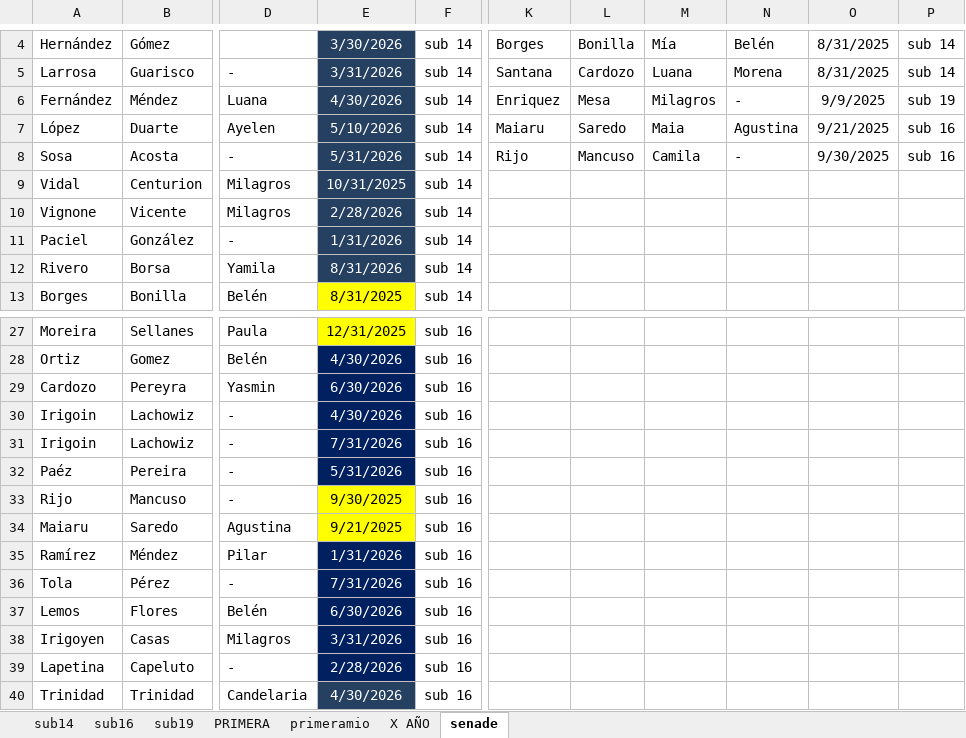
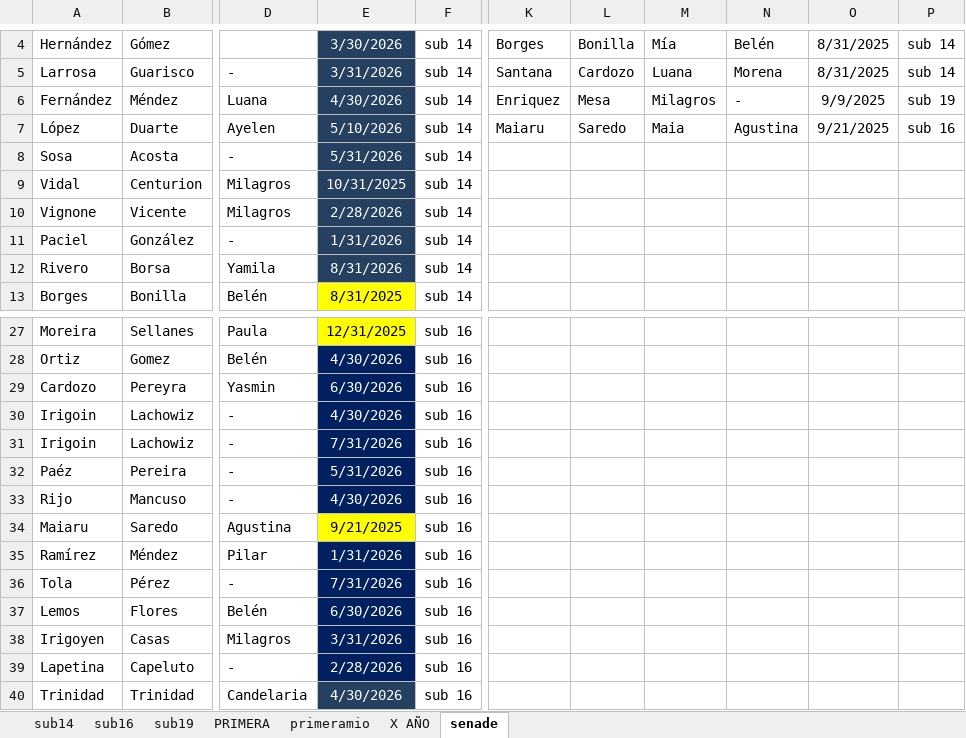
Before and after one commit to moriaaresburgos/liverpoolfemenino, an Excel workbook: docs/imagenes/Adm AUF 2025.xlsm, sheet senade, drawn as a sheet; only a part is shown, gaps mark what is left out; values as stored, in another font and other column widths than the file's, no borders; charts and pictures not drawn; the diff names each change by its address in the sheet, - before the commit and + after, or states it on an @@ line.

```diff
--- a/docs/imagenes/Adm AUF 2025.xlsm (sheet senade)
+++ b/docs/imagenes/Adm AUF 2025.xlsm (sheet senade)
-K8: Rijo
+K8: (empty)
-L8: Mancuso
+L8: (empty)
-M8: Camila
+M8: (empty)
-N8: -
+N8: (empty)
-O8: 9/30/2025
+O8: (empty)
-P8: sub 16
+P8: (empty)
-E33: 9/30/2025
+E33: 4/30/2026
@@ E33 fill: #FFFF00 → #002060, text colour: black → #FFFFFF @@
```
Also changed, not shown: sheet sub14, sheet sub16.
